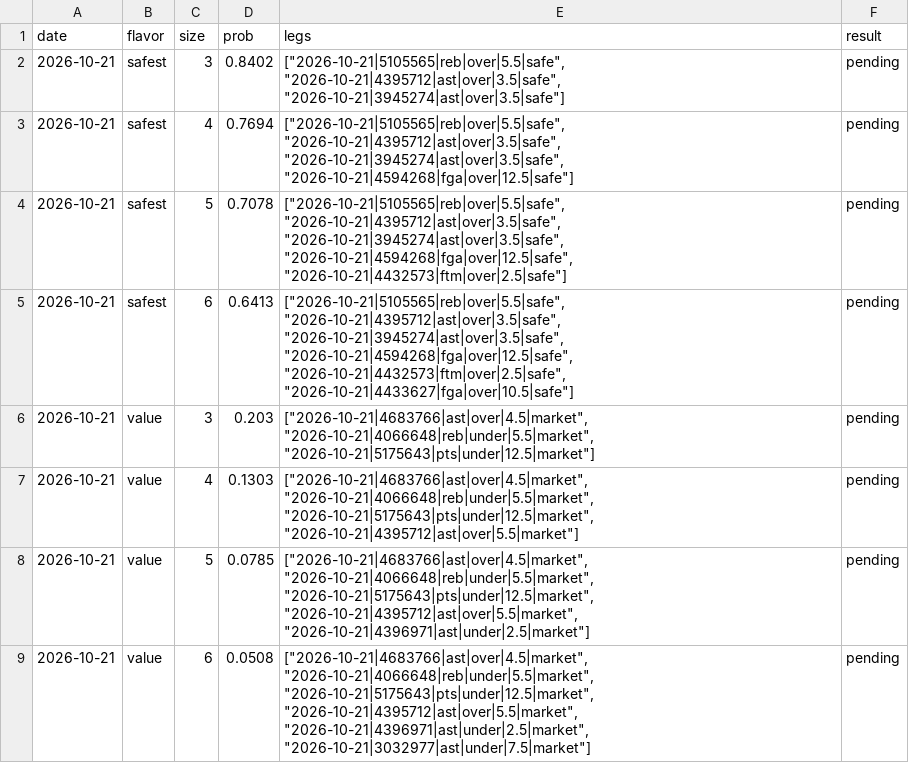
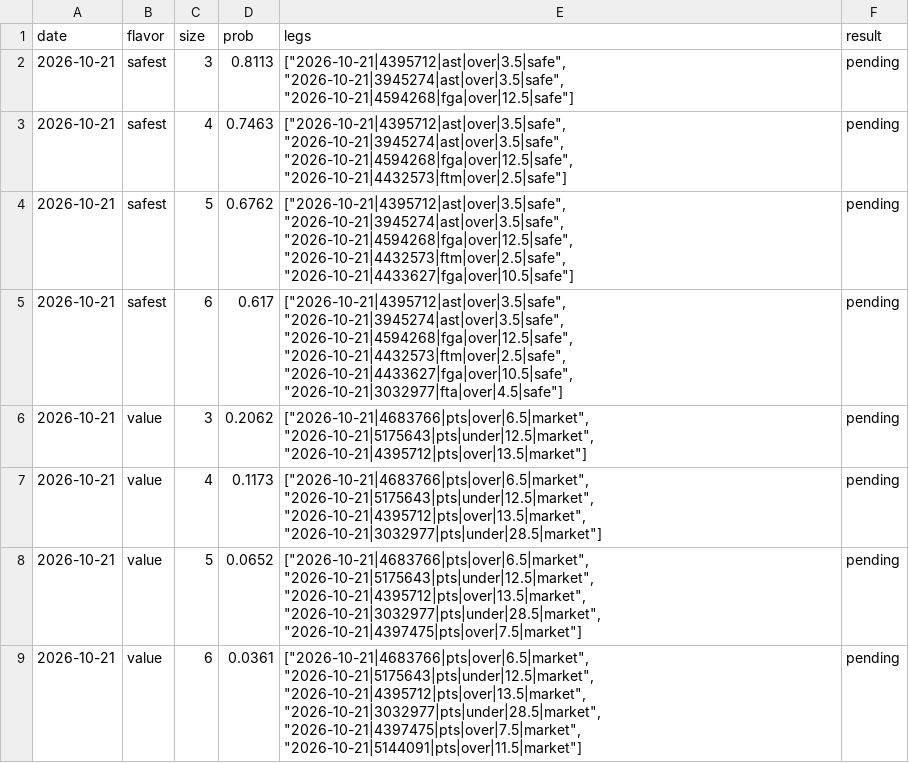
Before and after one commit to Abs-23/nba-prop-engine, a CSV file: data/lineups_history.csv, drawn as a sheet.

```diff
--- a/data/lineups_history.csv
+++ b/data/lineups_history.csv
@@ -1,9 +1,9 @@
 date,flavor,size,prob,legs,result
-2026-10-21,safest,3,0.8402,"[""2026-10-21|5105565|reb|over|5.5|safe"", ""2026-10-21|4395712|ast|over|3.5|safe"", ""2026-10-21|3945274|ast|over|3.5|safe""]",pending
-2026-10-21,safest,4,0.7694,"[""2026-10-21|5105565|reb|over|5.5|safe"", ""2026-10-21|4395712|ast|over|3.5|safe"", ""2026-10-21|3945274|ast|over|3.5|safe"", ""2026-10-21|4594268|fga|over|12.5|safe""]",pending
-2026-10-21,safest,5,0.7078,"[""2026-10-21|5105565|reb|over|5.5|safe"", ""2026-10-21|4395712|ast|over|3.5|safe"", ""2026-10-21|3945274|ast|over|3.5|safe"", ""2026-10-21|4594268|fga|over|12.5|safe"", ""2026-10-21|4432573|ftm|over|2.5|safe""]",pending
-2026-10-21,safest,6,0.6413,"[""2026-10-21|5105565|reb|over|5.5|safe"", ""2026-10-21|4395712|ast|over|3.5|safe"", ""2026-10-21|3945274|ast|over|3.5|safe"", ""2026-10-21|4594268|fga|over|12.5|safe"", ""2026-10-21|4432573|ftm|over|2.5|safe"", ""2026-10-21|4433627|fga|over|10.5|safe""]",pending
-2026-10-21,value,3,0.203,"[""2026-10-21|4683766|ast|over|4.5|market"", ""2026-10-21|4066648|reb|under|5.5|market"", ""2026-10-21|5175643|pts|under|12.5|market""]",pending
-2026-10-21,value,4,0.1303,"[""2026-10-21|4683766|ast|over|4.5|market"", ""2026-10-21|4066648|reb|under|5.5|market"", ""2026-10-21|5175643|pts|under|12.5|market"", ""2026-10-21|4395712|ast|over|5.5|market""]",pending
-2026-10-21,value,5,0.0785,"[""2026-10-21|4683766|ast|over|4.5|market"", ""2026-10-21|4066648|reb|under|5.5|market"", ""2026-10-21|5175643|pts|under|12.5|market"", ""2026-10-21|4395712|ast|over|5.5|market"", ""2026-10-21|4396971|ast|under|2.5|market""]",pending
-2026-10-21,value,6,0.0508,"[""2026-10-21|4683766|ast|over|4.5|market"", ""2026-10-21|4066648|reb|under|5.5|market"", ""2026-10-21|5175643|pts|under|12.5|market"", ""2026-10-21|4395712|ast|over|5.5|market"", ""2026-10-21|4396971|ast|under|2.5|market"", ""2026-10-21|3032977|ast|under|7.5|market""]",pending
+2026-10-21,safest,3,0.8113,"[""2026-10-21|4395712|ast|over|3.5|safe"", ""2026-10-21|3945274|ast|over|3.5|safe"", ""2026-10-21|4594268|fga|over|12.5|safe""]",pending
+2026-10-21,safest,4,0.7463,"[""2026-10-21|4395712|ast|over|3.5|safe"", ""2026-10-21|3945274|ast|over|3.5|safe"", ""2026-10-21|4594268|fga|over|12.5|safe"", ""2026-10-21|4432573|ftm|over|2.5|safe""]",pending
+2026-10-21,safest,5,0.6762,"[""2026-10-21|4395712|ast|over|3.5|safe"", ""2026-10-21|3945274|ast|over|3.5|safe"", ""2026-10-21|4594268|fga|over|12.5|safe"", ""2026-10-21|4432573|ftm|over|2.5|safe"", ""2026-10-21|4433627|fga|over|10.5|safe""]",pending
+2026-10-21,safest,6,0.617,"[""2026-10-21|4395712|ast|over|3.5|safe"", ""2026-10-21|3945274|ast|over|3.5|safe"", ""2026-10-21|4594268|fga|over|12.5|safe"", ""2026-10-21|4432573|ftm|over|2.5|safe"", ""2026-10-21|4433627|fga|over|10.5|safe"", ""2026-10-21|3032977|fta|over|4.5|safe""]",pending
+2026-10-21,value,3,0.2062,"[""2026-10-21|4683766|pts|over|6.5|market"", ""2026-10-21|5175643|pts|under|12.5|market"", ""2026-10-21|4395712|pts|over|13.5|market""]",pending
+2026-10-21,value,4,0.1173,"[""2026-10-21|4683766|pts|over|6.5|market"", ""2026-10-21|5175643|pts|under|12.5|market"", ""2026-10-21|4395712|pts|over|13.5|market"", ""2026-10-21|3032977|pts|under|28.5|market""]",pending
+2026-10-21,value,5,0.0652,"[""2026-10-21|4683766|pts|over|6.5|market"", ""2026-10-21|5175643|pts|under|12.5|market"", ""2026-10-21|4395712|pts|over|13.5|market"", ""2026-10-21|3032977|pts|under|28.5|market"", ""2026-10-21|4397475|pts|over|7.5|market""]",pending
+2026-10-21,value,6,0.0361,"[""2026-10-21|4683766|pts|over|6.5|market"", ""2026-10-21|5175643|pts|under|12.5|market"", ""2026-10-21|4395712|pts|over|13.5|market"", ""2026-10-21|3032977|pts|under|28.5|market"", ""2026-10-21|4397475|pts|over|7.5|market"", ""2026-10-21|5144091|pts|over|11.5|market""]",pending
```
Also changed, not shown: 4 other files.
